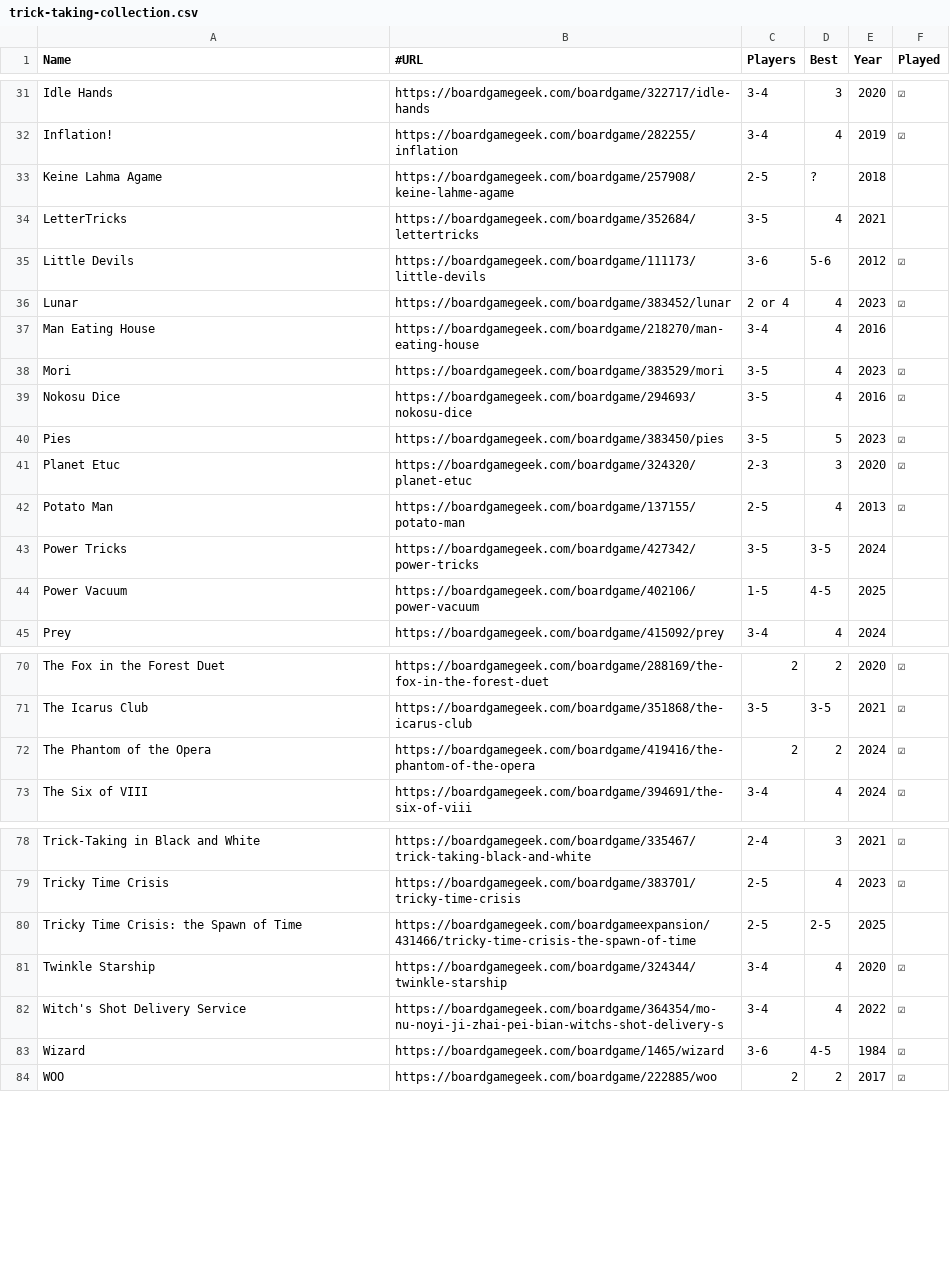
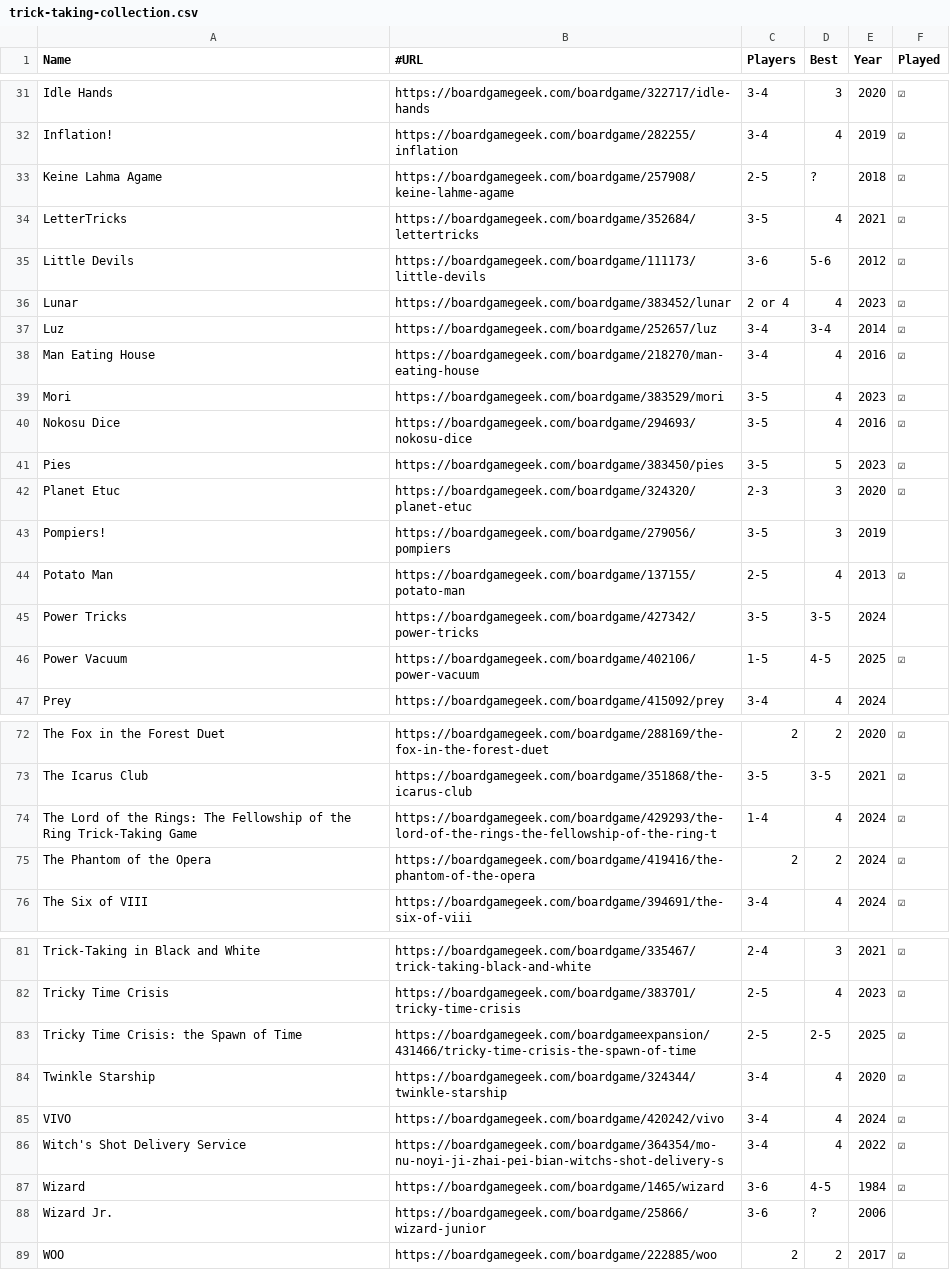
Before and after one commit to veganjay/veganjay.github.io, a CSV file: trick-taking-collection/trick-taking-collection.csv, drawn as a sheet; only a part is shown, gaps mark what is left out; the diff covers the shown part only.

Commit message:
Update trick-taking collection

```diff
--- a/trick-taking-collection/trick-taking-collection.csv
+++ b/trick-taking-collection/trick-taking-collection.csv
@@ -32,7 +32,8 @@ Idle Hands,https://boardgamegeek.com/boardgame/322717/idle-hands,3-4,3,2020,☑
 Inflation!,https://boardgamegeek.com/boardgame/282255/inflation,3-4,4,2019,☑
-Keine Lahma Agame,https://boardgamegeek.com/boardgame/257908/keine-lahme-agame,2-5,?,2018,
-LetterTricks,https://boardgamegeek.com/boardgame/352684/lettertricks,3-5,4,2021,
+Keine Lahma Agame,https://boardgamegeek.com/boardgame/257908/keine-lahme-agame,2-5,?,2018,☑
+LetterTricks,https://boardgamegeek.com/boardgame/352684/lettertricks,3-5,4,2021,☑
 Little Devils,https://boardgamegeek.com/boardgame/111173/little-devils,3-6,5-6,2012,☑
 Lunar,https://boardgamegeek.com/boardgame/383452/lunar,2 or 4,4,2023,☑
-Man Eating House,https://boardgamegeek.com/boardgame/218270/man-eating-house,3-4,4,2016,
+Luz,https://boardgamegeek.com/boardgame/252657/luz,3-4,3-4,2014,☑
+Man Eating House,https://boardgamegeek.com/boardgame/218270/man-eating-house,3-4,4,2016,☑
 Mori,https://boardgamegeek.com/boardgame/383529/mori,3-5,4,2023,☑
@@ -41,5 +42,6 @@ Pies,https://boardgamegeek.com/boardgame/383450/pies,3-5,5,2023,☑
 Planet Etuc,https://boardgamegeek.com/boardgame/324320/planet-etuc,2-3,3,2020,☑
+Pompiers!,https://boardgamegeek.com/boardgame/279056/pompiers,3-5,3,2019,
 Potato Man,https://boardgamegeek.com/boardgame/137155/potato-man,2-5,4,2013,☑
 Power Tricks,https://boardgamegeek.com/boardgame/427342/power-tricks,3-5,3-5,2024,
-Power Vacuum,https://boardgamegeek.com/boardgame/402106/power-vacuum,1-5,4-5,2025,
+Power Vacuum,https://boardgamegeek.com/boardgame/402106/power-vacuum,1-5,4-5,2025,☑
 Prey,https://boardgamegeek.com/boardgame/415092/prey,3-4,4,2024,
@@ -71,2 +73,3 @@ The Fox in the Forest Duet,https://boardgamegeek.com/boardgame/288169/the-fox-in
 The Icarus Club,https://boardgamegeek.com/boardgame/351868/the-icarus-club,3-5,3-5,2021,☑
+The Lord of the Rings: The Fellowship of the Ring Trick-Taking Game,https://boardgamegeek.com/boardgame/429293/the-lord-of-the-rings-the-fellowship-of-the-ring-t,1-4,4,2024,☑
 The Phantom of the Opera,https://boardgamegeek.com/boardgame/419416/the-phantom-of-the-opera,2,2,2024,☑
@@ -79,6 +82,8 @@ Trick-Taking in Black and White,https://boardgamegeek.com/boardgame/335467/trick
 Tricky Time Crisis,https://boardgamegeek.com/boardgame/383701/tricky-time-crisis,2-5,4,2023,☑
-Tricky Time Crisis: the Spawn of Time,https://boardgamegeek.com/boardgameexpansion/431466/tricky-time-crisis-the-spawn-of-time,2-5,2-5,2025,
+Tricky Time Crisis: the Spawn of Time,https://boardgamegeek.com/boardgameexpansion/431466/tricky-time-crisis-the-spawn-of-time,2-5,2-5,2025,☑
 Twinkle Starship,https://boardgamegeek.com/boardgame/324344/twinkle-starship,3-4,4,2020,☑
+VIVO,https://boardgamegeek.com/boardgame/420242/vivo,3-4,4,2024,☑
 Witch's Shot Delivery Service,https://boardgamegeek.com/boardgame/364354/mo-nu-noyi-ji-zhai-pei-bian-witchs-shot-delivery-s,3-4,4,2022,☑
 Wizard,https://boardgamegeek.com/boardgame/1465/wizard,3-6,4-5,1984,☑
+Wizard Jr.,https://boardgamegeek.com/boardgame/25866/wizard-junior,3-6,?,2006,
 WOO,https://boardgamegeek.com/boardgame/222885/woo,2,2,2017,☑
```
Also changed, not shown: 5 edited cells elsewhere in this file.
